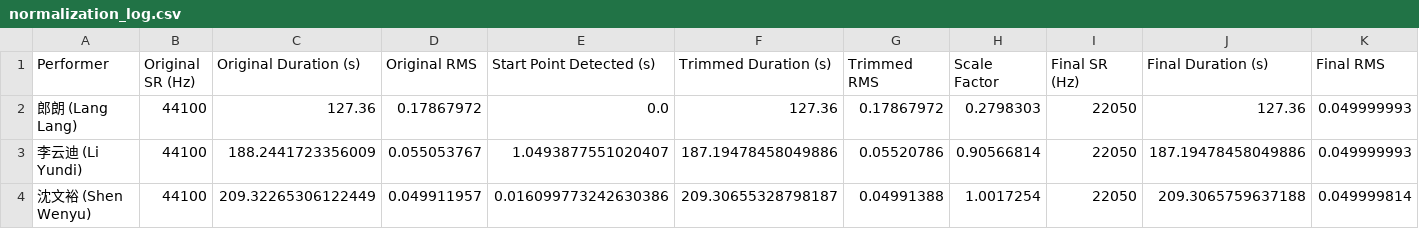
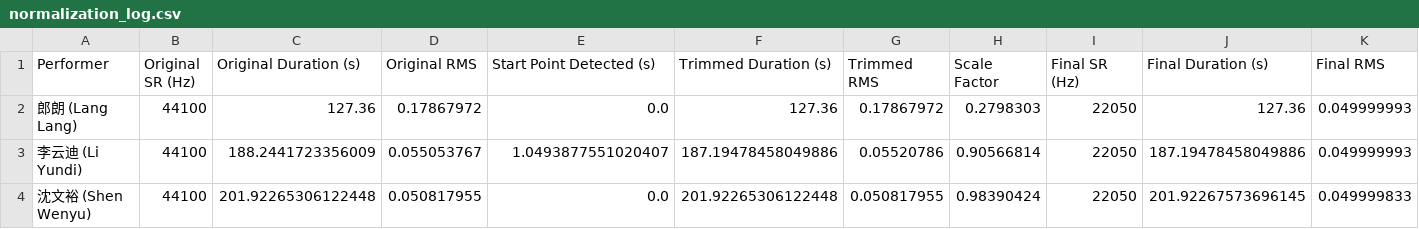
Before and after one commit to xtzx402/piano-performance-analysis, a CSV file: normalization_log.csv, drawn as a sheet; only a part is shown; the diff names each change by its address in the sheet, - before the commit and + after, or states it on an @@ line.

```diff
--- a/normalization_log.csv
+++ b/normalization_log.csv
-C4 (Original Duration (s)): 209.32265306122449
+C4 (Original Duration (s)): 201.92265306122448
-D4 (Original RMS): 0.049911957
+D4 (Original RMS): 0.050817955
-E4 (Start Point Detected (s)): 0.016099773242630386
+E4 (Start Point Detected (s)): 0.0
-F4 (Trimmed Duration (s)): 209.30655328798187
+F4 (Trimmed Duration (s)): 201.92265306122448
-G4 (Trimmed RMS): 0.04991388
+G4 (Trimmed RMS): 0.050817955
-H4 (Scale Factor): 1.0017254
+H4 (Scale Factor): 0.98390424
-J4 (Final Duration (s)): 209.3065759637188
+J4 (Final Duration (s)): 201.92267573696145
-K4 (Final RMS): 0.049999814
+K4 (Final RMS): 0.049999833
```
Also changed, not shown: 9 other files.
